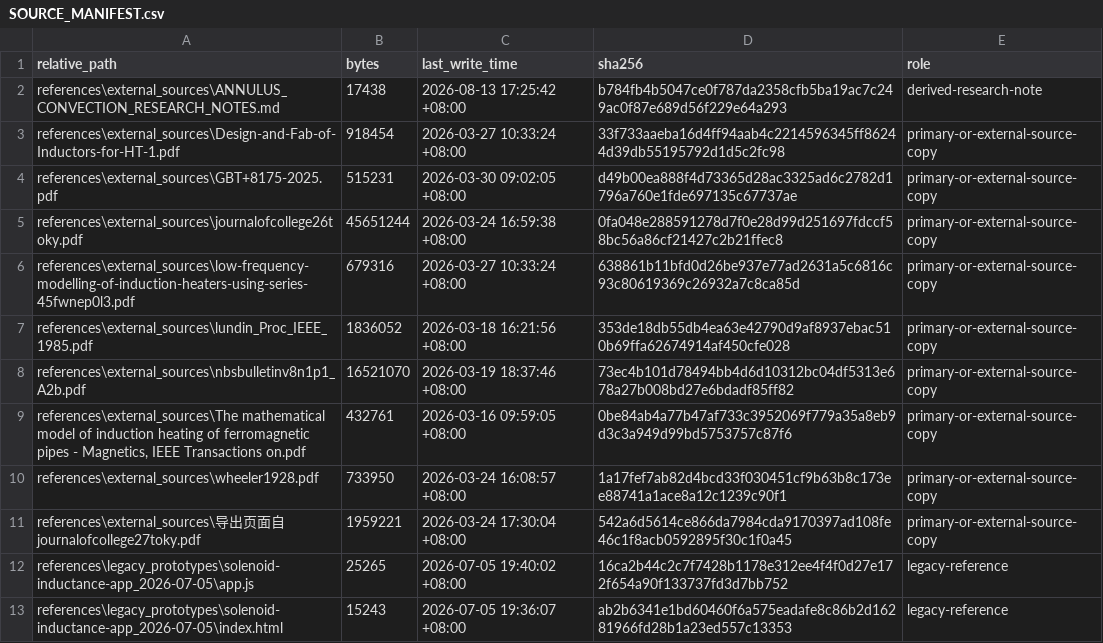
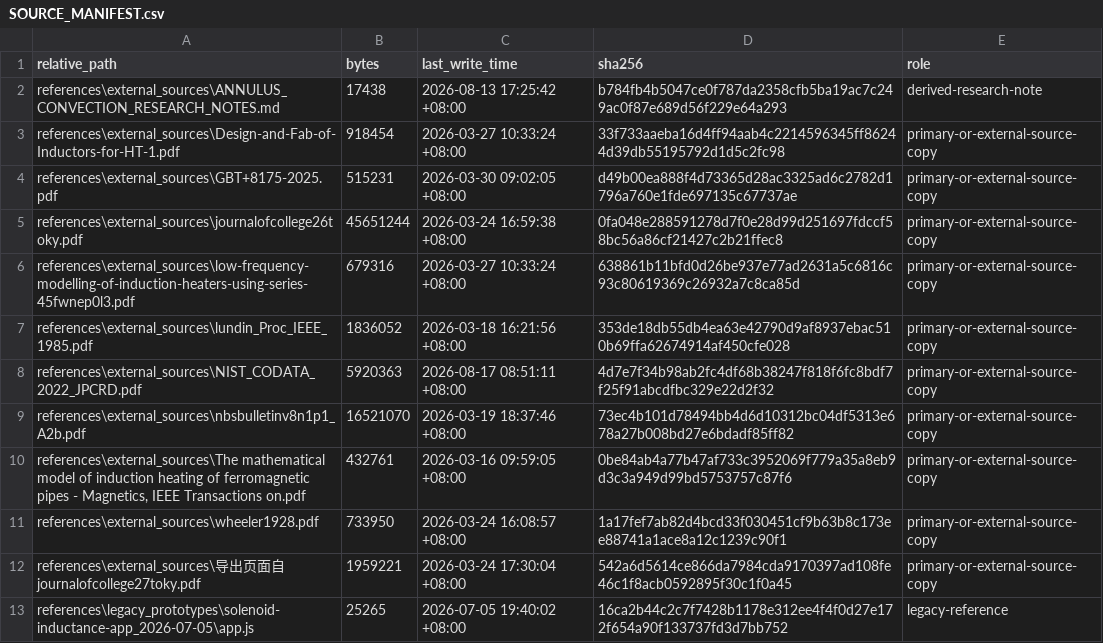
Before and after one commit to wangzianpaul-coder/Induction_Heating_Engineering_Calculator, a CSV file: SOURCE_MANIFEST.csv, drawn as a sheet; only a part is shown; the shorter side is filled out with more unchanged rows; the diff names each change by its address in the sheet, - before the commit and + after, or states it on an @@ line.

```diff
--- a/SOURCE_MANIFEST.csv
+++ b/SOURCE_MANIFEST.csv
+row 8: references\external_sources\NIST_CODATA_2022_JPCRD.pdf | 5920363 | 2026-08-17 08:51:11 +08:00 | 4d7e7f34b98ab2fc4df68b38247f818f6fc8bdf7f25f91abcdfbc329e22d2f32 | primary-or-external-source-copy
```
Also changed, not shown: 36 other files.
